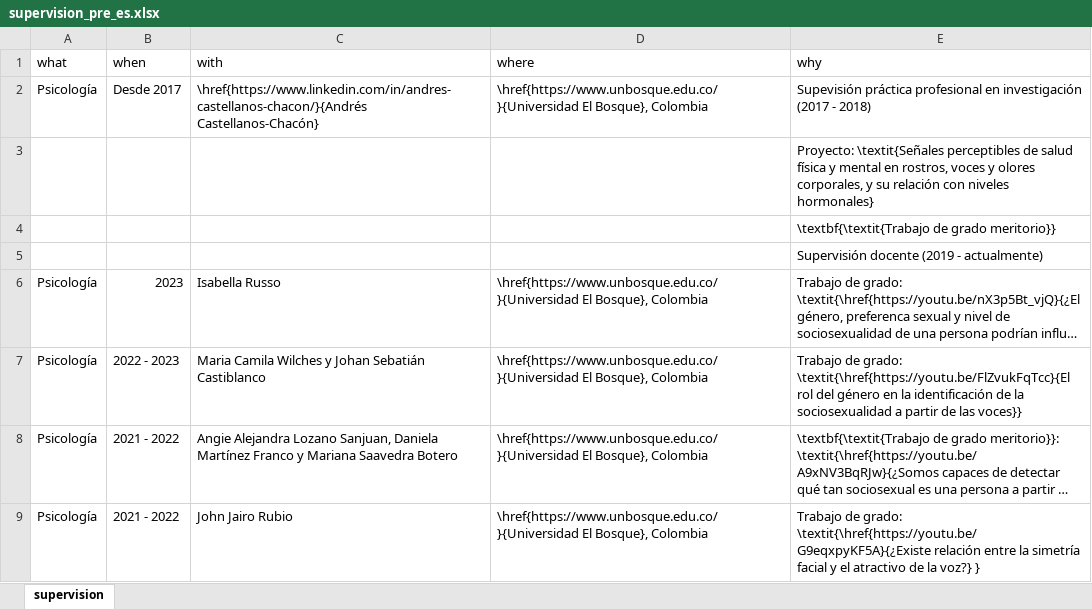
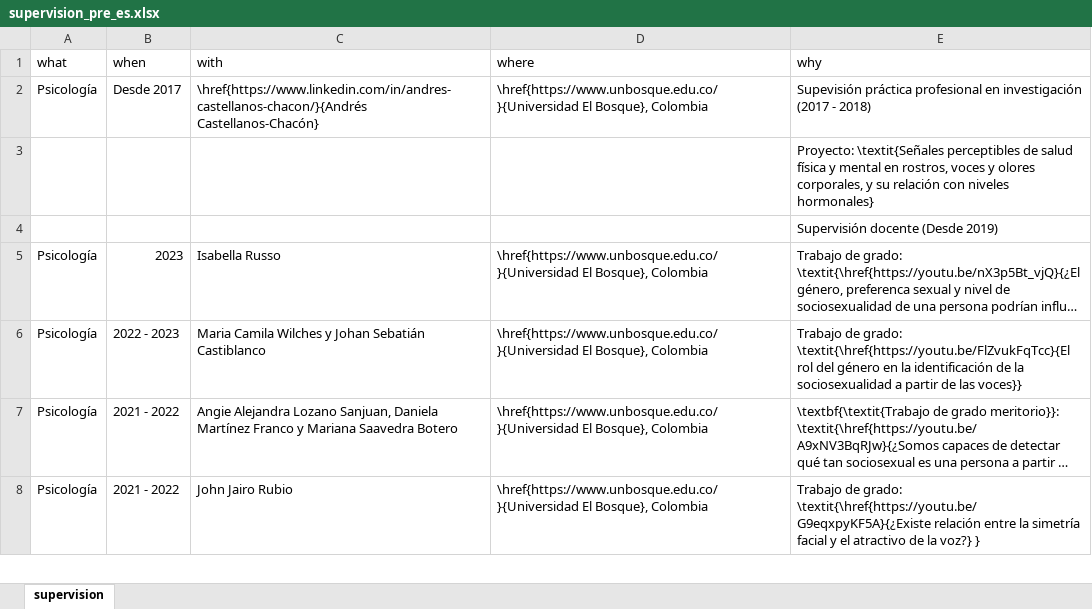
Before and after one commit to JDLeongomez/JDL_CV, an Excel workbook: Especial_Uniandes_2023/data/supervision_pre_es.xlsx, sheet supervision, drawn as a sheet; only a part is shown; long unchanged cells end in …; values as stored, in another font and other column widths than the file's, no borders; the diff names each change by its address in the sheet, - before the commit and + after, or states it on an @@ line.

```diff
--- a/Especial_Uniandes_2023/data/supervision_pre_es.xlsx (sheet supervision)
+++ b/Especial_Uniandes_2023/data/supervision_pre_es.xlsx (sheet supervision)
-E4 (why): \textbf{\textit{Trabajo de grado meritorio}}
+E4 (why): Supervisión docente (Desde 2019)
-row 5:  |  |  |  | Supervisión docente (2019 - actualmente)
```
Also changed, not shown: Especial_Uniandes_2023/data/grant_es.xlsx, Especial_Uniandes_2023/data/teaching-experience_es.xlsx, 11 other files.
